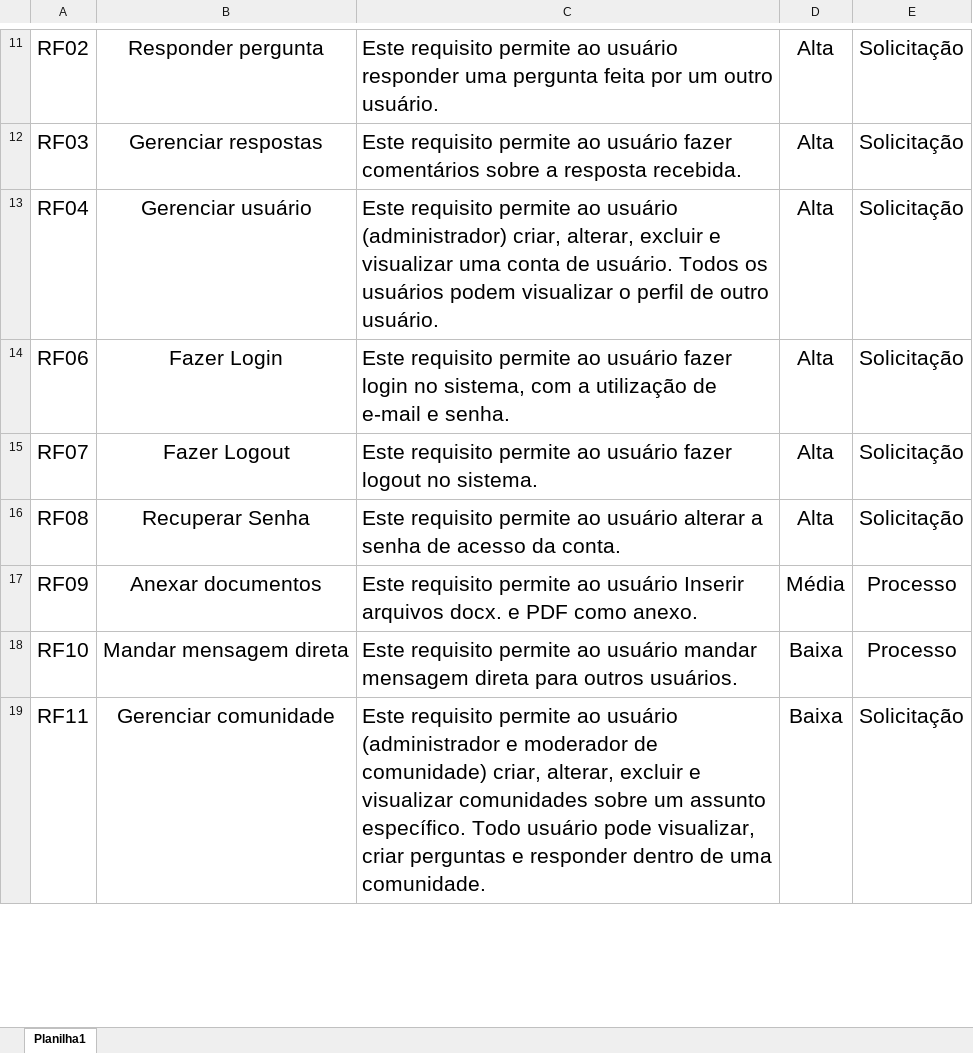
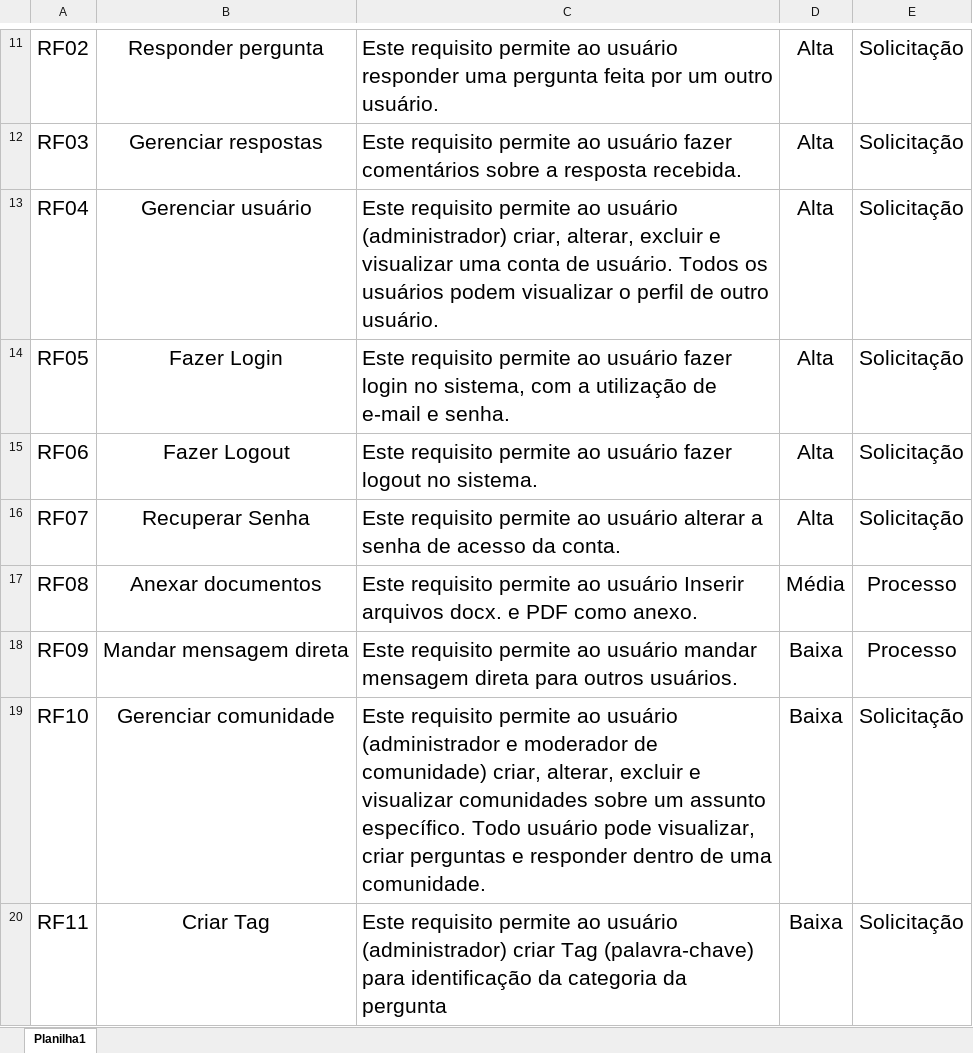
Before and after one commit to JosianeCMagalhaes/ES2N_Guaxinim_Raivoso, an Excel workbook: Requisitos funcionais/ES2N-Requisitos Funcionais v2.1.xlsx, sheet Planilha1, drawn as a sheet; only a part is shown, gaps mark what is left out; values as stored, in another font and other column widths than the file's, no borders; addresses are those after the commit; the diff covers the shown part only; the diff names each change by its address in the sheet, - before the commit and + after, or states it on an @@ line.

Commit message:
Add diagramas de caso de uso Alto nível e baixo, update requisitos funcionais, Closes #14

```diff
--- a/Requisitos funcionais/ES2N-Requisitos Funcionais v2.1.xlsx (sheet Planilha1)
+++ b/Requisitos funcionais/ES2N-Requisitos Funcionais v2.1.xlsx (sheet Planilha1)
+row 14: RF05 | Fazer Login | Este requisito permite ao usuário fazer login no sistema, com a utilização de e-mail e senha. | Alta | Solicitação
-B15: Fazer Login
+B15: Fazer Logout
-C15: …usuário fazer login no sistema, com a utilização de e-mail e senha.
+C15: …usuário fazer logout no sistema.
-B16: Fazer Logout
+B16: Recuperar Senha
-C16: …ao usuário fazer logout no sistema.
+C16: …ao usuário alterar a senha de acesso da conta.
-B17: Recuperar Senha
+B17: Anexar documentos
-C17: …ao usuário alterar a senha de acesso da conta.
+C17: …ao usuário Inserir arquivos docx. e PDF como anexo.
-D17: Alta
+D17: Média
-E17: Solicitação
+E17: Processo
-B18: Anexar documentos
+B18: Mandar mensagem direta
-C18: …ao usuário Inserir arquivos docx. e PDF como anexo.
+C18: …ao usuário mandar mensagem direta para outros usuários.
-D18: Média
+D18: Baixa
-B19: Mandar mensagem direta
+B19: Gerenciar comunidade
-C19: …ao usuário mandar mensagem direta para outros usuários.
+C19: …ao usuário (administrador e moderador de comunidade) criar, alterar, excluir e visualizar comunidades sobre um assunto específico. Todo usuário pode visualizar, criar perguntas e responder dentro de uma comunidade.
-E19: Processo
+E19: Solicitação
-B20: Gerenciar comunidade
+B20: Criar Tag
-C20: …ao usuário (administrador e moderador de comunidade) criar, alterar, excluir e visualizar comunidades sobre um assunto específico. Todo usuário pode visualizar, criar perguntas e responder dentro de uma comunidade.
+C20: …ao usuário (administrador) criar Tag (palavra-chave) para identificação da categoria da pergunta
```
Also changed, not shown: 1 removed row and 20 edited cells elsewhere in this sheet, 2 other files.
